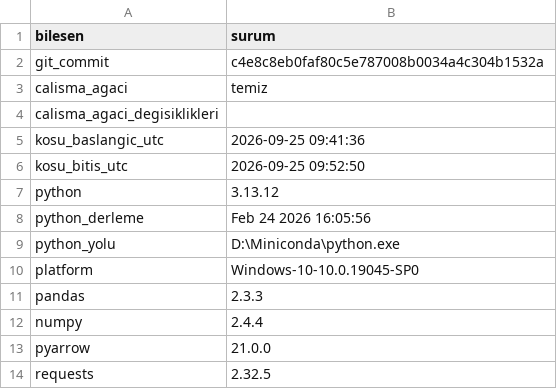
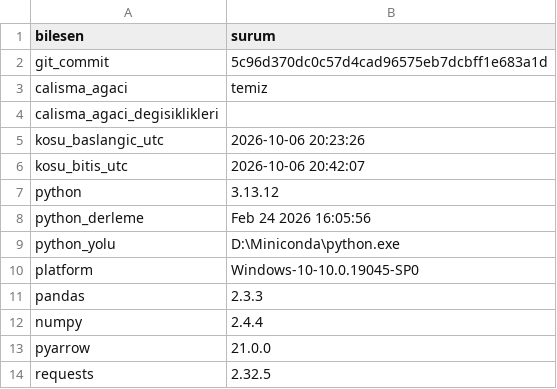
Before and after one commit to ewurr/short-scanner, a CSV file: analysis/00_veri_denetimi/rev10_ortam_tam.csv, drawn as a sheet.

```diff
--- a/analysis/00_veri_denetimi/rev10_ortam_tam.csv
+++ b/analysis/00_veri_denetimi/rev10_ortam_tam.csv
@@ -1,7 +1,7 @@
 bilesen,surum
-git_commit,c4e8c8eb0faf80c5e787008b0034a4c304b1532a
+git_commit,5c96d370dc0c57d4cad96575eb7dcbff1e683a1d
 calisma_agaci,temiz
 calisma_agaci_degisiklikleri,
-kosu_baslangic_utc,2026-09-25 09:41:36
-kosu_bitis_utc,2026-09-25 09:52:50
+kosu_baslangic_utc,2026-10-06 20:23:26
+kosu_bitis_utc,2026-10-06 20:42:07
 python,3.13.12
```
Also changed, not shown: 1 other file.
